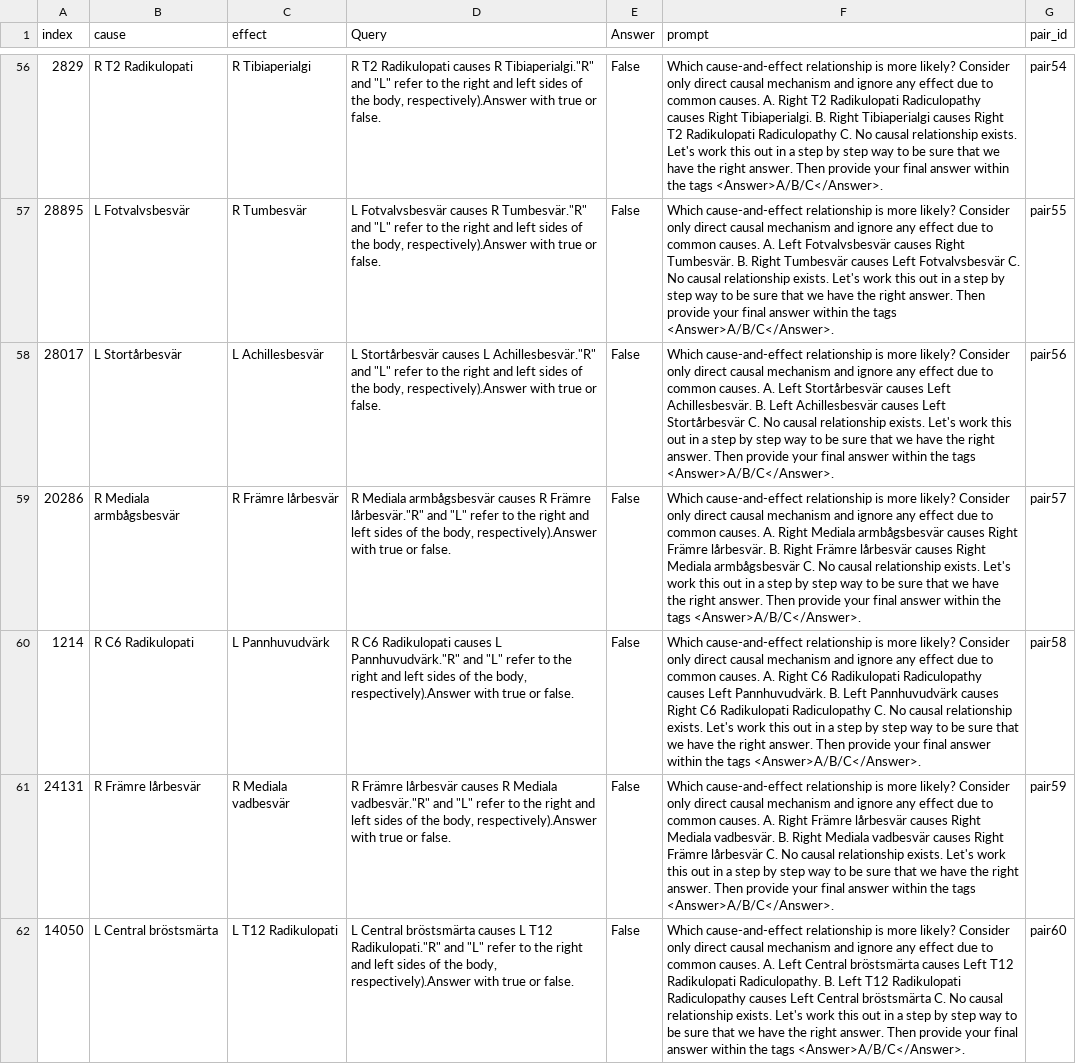
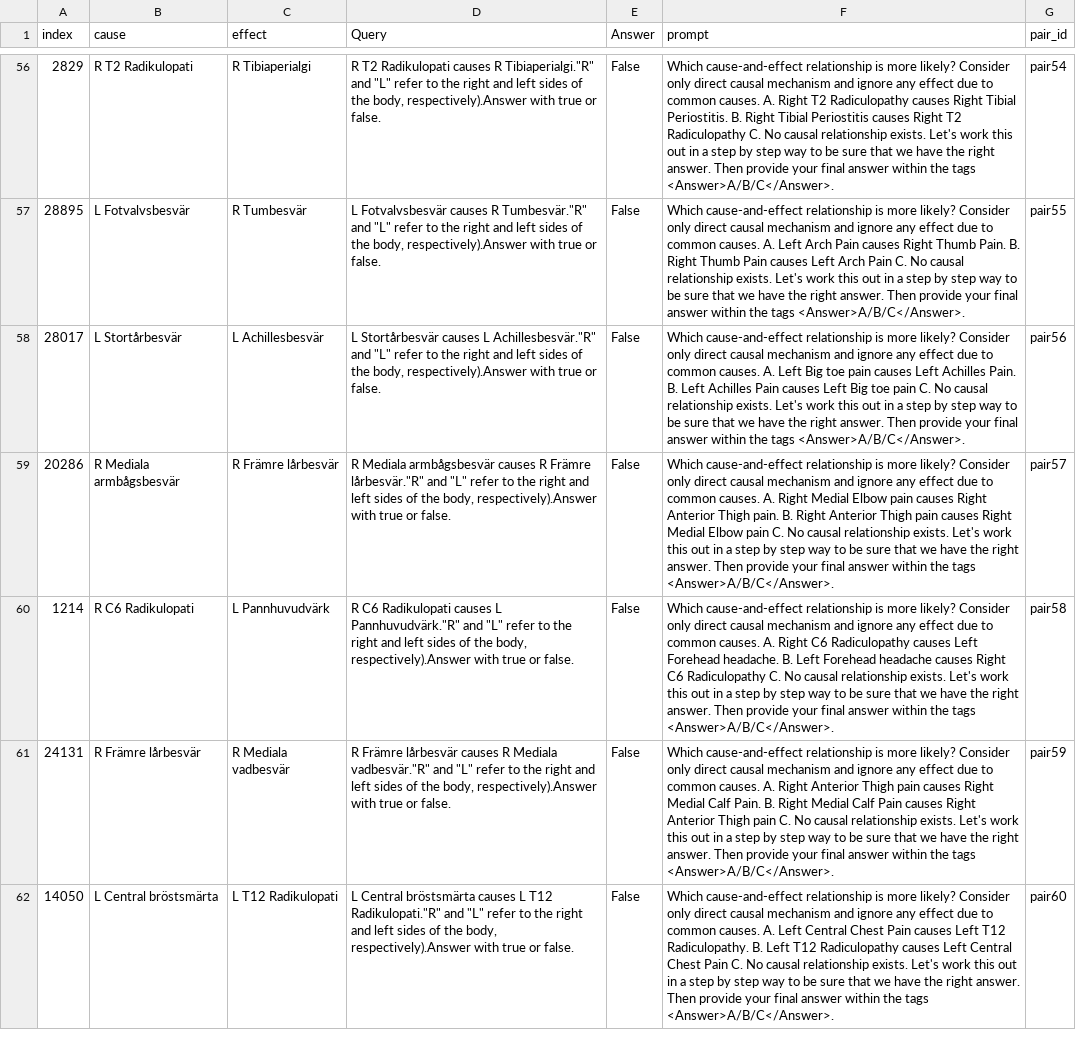
Before and after one commit to amit-sharma/chatgpt-causality-pairs, a CSV file: neuropathic-pain-diagnosis/result/prompts.csv, drawn as a sheet; only a part is shown, gaps mark what is left out; the diff covers the shown part only; the diff names each change by its address in the sheet, - before the commit and + after, or states it on an @@ line.

```diff
--- a/neuropathic-pain-diagnosis/result/prompts.csv
+++ b/neuropathic-pain-diagnosis/result/prompts.csv
-F56 (prompt): …Right T2 Radikulopati Radiculopathy causes Right Tibiaperialgi. B. Right Tibiaperialgi causes Right T2 Radikulopati Radiculopathy C.…
+F56 (prompt): …Right T2 Radiculopathy causes Right Tibial Periostitis. B. Right Tibial Periostitis causes Right T2 Radiculopathy C.…
-F57 (prompt): …A. Left Fotvalvsbesvär causes Right Tumbesvär. B. Right Tumbesvär causes Left Fotvalvsbesvär C. No…
+F57 (prompt): …A. Left Arch Pain causes Right Thumb Pain. B. Right Thumb Pain causes Left Arch Pain C. No…
-F58 (prompt): …A. Left Stortårbesvär causes Left Achillesbesvär. B. Left Achillesbesvär causes Left Stortårbesvär C. No…
+F58 (prompt): …A. Left Big toe pain causes Left Achilles Pain. B. Left Achilles Pain causes Left Big toe pain C. No…
-F59 (prompt): …A. Right Mediala armbågsbesvär causes Right Främre lårbesvär. B. Right Främre lårbesvär causes Right Mediala armbågsbesvär C. No…
+F59 (prompt): …A. Right Medial Elbow pain causes Right Anterior Thigh pain. B. Right Anterior Thigh pain causes Right Medial Elbow pain C. No…
-F60 (prompt): …Right C6 Radikulopati Radiculopathy causes Left Pannhuvudvärk. B. Left Pannhuvudvärk causes Right C6 Radikulopati Radiculopathy C.…
+F60 (prompt): …Right C6 Radiculopathy causes Left Forehead headache. B. Left Forehead headache causes Right C6 Radiculopathy C.…
-F61 (prompt): …A. Right Främre lårbesvär causes Right Mediala vadbesvär. B. Right Mediala vadbesvär causes Right Främre lårbesvär C. No…
+F61 (prompt): …A. Right Anterior Thigh pain causes Right Medial Calf Pain. B. Right Medial Calf Pain causes Right Anterior Thigh pain C. No…
-F62 (prompt): …Left Central bröstsmärta causes Left T12 Radikulopati Radiculopathy. B. Left T12 Radikulopati Radiculopathy causes Left Central bröstsmärta C. No…
+F62 (prompt): …Left Central Chest Pain causes Left T12 Radiculopathy. B. Left T12 Radiculopathy causes Left Central Chest Pain C. No…
```
Also changed, not shown: 93 edited cells elsewhere in this file, crass-cf/gpt-3.5-turbo_system_results.csv, crass-cf/groundtruth.csv, 20 other files.
